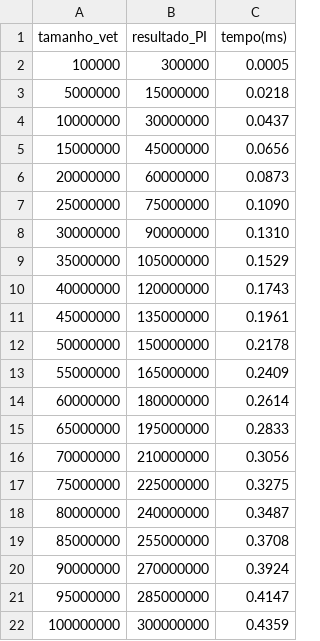
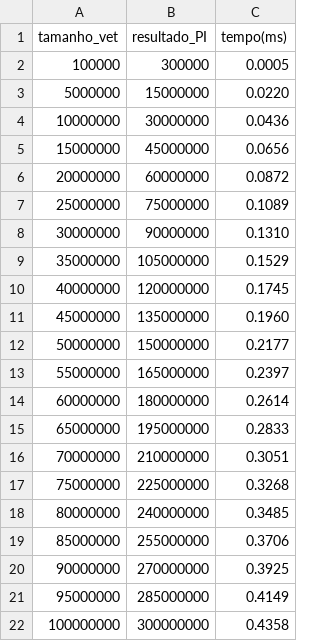
Before and after one commit to L-200/trabalhos_praticos_SO, a CSV file: tp2/produto_escalar/dados_resultados/dados_sequencial.csv, drawn as a sheet.

```diff
--- a/tp2/produto_escalar/dados_resultados/dados_sequencial.csv
+++ b/tp2/produto_escalar/dados_resultados/dados_sequencial.csv
@@ -2,21 +2,21 @@ tamanho_vet, resultado_PI, tempo(ms)
 100000, 300000, 0.0005
-5000000, 15000000, 0.0218
-10000000, 30000000, 0.0437
+5000000, 15000000, 0.0220
+10000000, 30000000, 0.0436
 15000000, 45000000, 0.0656
-20000000, 60000000, 0.0873
-25000000, 75000000, 0.1090
+20000000, 60000000, 0.0872
+25000000, 75000000, 0.1089
 30000000, 90000000, 0.1310
 35000000, 105000000, 0.1529
-40000000, 120000000, 0.1743
-45000000, 135000000, 0.1961
-50000000, 150000000, 0.2178
-55000000, 165000000, 0.2409
+40000000, 120000000, 0.1745
+45000000, 135000000, 0.1960
+50000000, 150000000, 0.2177
+55000000, 165000000, 0.2397
 60000000, 180000000, 0.2614
 65000000, 195000000, 0.2833
-70000000, 210000000, 0.3056
-75000000, 225000000, 0.3275
-80000000, 240000000, 0.3487
-85000000, 255000000, 0.3708
-90000000, 270000000, 0.3924
-95000000, 285000000, 0.4147
-100000000, 300000000, 0.4359
+70000000, 210000000, 0.3051
+75000000, 225000000, 0.3268
+80000000, 240000000, 0.3485
+85000000, 255000000, 0.3706
+90000000, 270000000, 0.3925
+95000000, 285000000, 0.4149
+100000000, 300000000, 0.4358
```
Also changed, not shown: tp2/produto_escalar/dados_resultados/dados_paralelo.csv, 11 other files.
